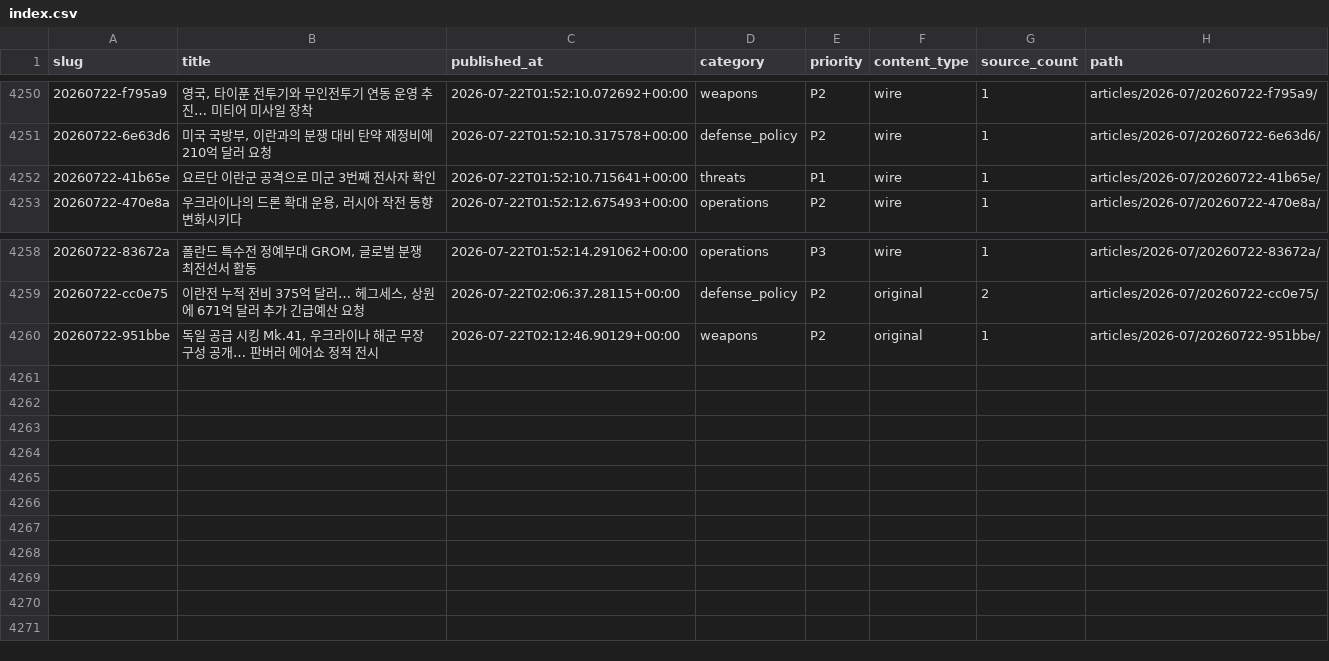
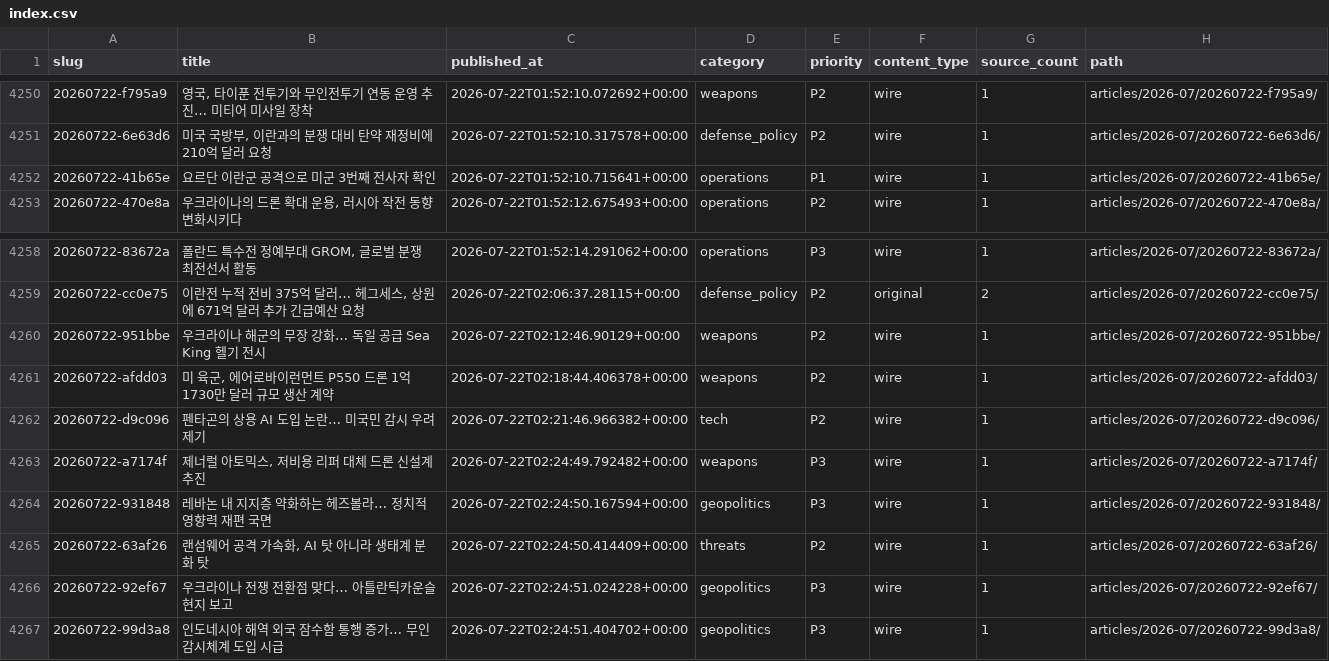
Before and after one commit to CombatSociety/data, a CSV file: index.csv, drawn as a sheet; only a part is shown, gaps mark what is left out.

Commit message:
mirror: 4266 articles + 77 briefs @ 2026-07-22 12:15 KST

```diff
--- a/index.csv
+++ b/index.csv
@@ -4251,3 +4251,3 @@ slug,title,published_at,category,priority,content_type,source_count,path
 20260722-6e63d6,"미국 국방부, 이란과의 분쟁 대비 탄약 재정비에 210억 달러 요청",2026-07-22T01:52:10.317578+00:00,defense_policy,P2,wire,1,articles/2026-07/20260722-6e63d6/
-20260722-41b65e,요르단 이란군 공격으로 미군 3번째 전사자 확인,2026-07-22T01:52:10.715641+00:00,threats,P1,wire,1,articles/2026-07/20260722-41b65e/
+20260722-41b65e,요르단 이란군 공격으로 미군 3번째 전사자 확인,2026-07-22T01:52:10.715641+00:00,operations,P1,wire,1,articles/2026-07/20260722-41b65e/
 20260722-470e8a,"우크라이나의 드론 확대 운용, 러시아 작전 동향 변화시키다",2026-07-22T01:52:12.675493+00:00,operations,P2,wire,1,articles/2026-07/20260722-470e8a/
@@ -4259,2 +4259,9 @@ slug,title,published_at,category,priority,content_type,source_count,path
 20260722-cc0e75,"이란전 누적 전비 375억 달러… 헤그세스, 상원에 671억 달러 추가 긴급예산 요청",2026-07-22T02:06:37.28115+00:00,defense_policy,P2,original,2,articles/2026-07/20260722-cc0e75/
-20260722-951bbe,"독일 공급 시킹 Mk.41, 우크라이나 해군 무장 구성 공개… 판버러 에어쇼 정적 전시",2026-07-22T02:12:46.90129+00:00,weapons,P2,original,1,articles/2026-07/20260722-951bbe/
+20260722-951bbe,우크라이나 해군의 무장 강화… 독일 공급 Sea King 헬기 전시,2026-07-22T02:12:46.90129+00:00,weapons,P2,wire,1,articles/2026-07/20260722-951bbe/
+20260722-afdd03,"미 육군, 에어로바이런먼트 P550 드론 1억1730만 달러 규모 생산 계약",2026-07-22T02:18:44.406378+00:00,weapons,P2,wire,1,articles/2026-07/20260722-afdd03/
+20260722-d9c096,펜타곤의 상용 AI 도입 논란… 미국민 감시 우려 제기,2026-07-22T02:21:46.966382+00:00,tech,P2,wire,1,articles/2026-07/20260722-d9c096/
+20260722-a7174f,"제너럴 아토믹스, 저비용 리퍼 대체 드론 신설계 추진",2026-07-22T02:24:49.792482+00:00,weapons,P3,wire,1,articles/2026-07/20260722-a7174f/
+20260722-931848,레바논 내 지지층 약화하는 헤즈볼라… 정치적 영향력 재편 국면,2026-07-22T02:24:50.167594+00:00,geopolitics,P3,wire,1,articles/2026-07/20260722-931848/
+20260722-63af26,"랜섬웨어 공격 가속화, AI 탓 아니라 생태계 분화 탓",2026-07-22T02:24:50.414409+00:00,threats,P2,wire,1,articles/2026-07/20260722-63af26/
+20260722-92ef67,우크라이나 전쟁 전환점 맞다… 아틀란틱카운슬 현지 보고,2026-07-22T02:24:51.024228+00:00,geopolitics,P3,wire,1,articles/2026-07/20260722-92ef67/
+20260722-99d3a8,인도네시아 해역 외국 잠수함 통행 증가… 무인 감시체계 도입 시급,2026-07-22T02:24:51.404702+00:00,geopolitics,P3,wire,1,articles/2026-07/20260722-99d3a8/
```
Also changed, not shown: 26 other files.
